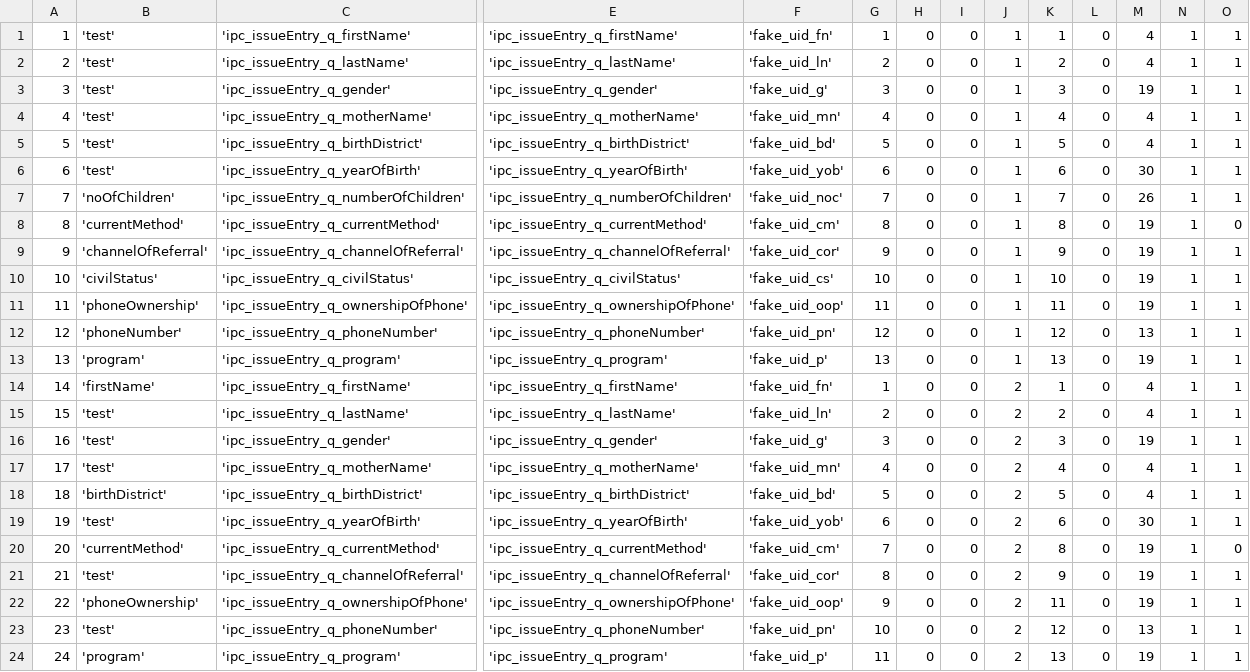
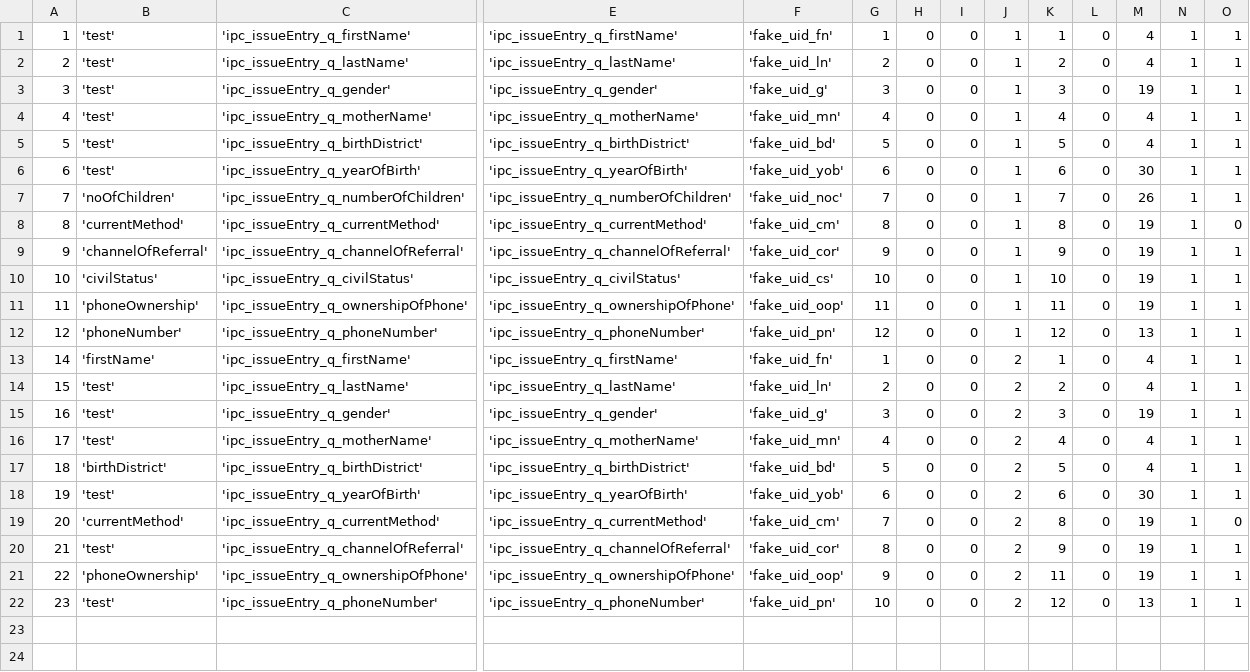
Before and after one commit to manuelplazaspalacio/Test-ereferrals-csvs, a CSV file: Questions.csv, drawn as a sheet; only a part is shown, gaps mark what is left out; rows hold the shown columns only; the diff names each change by its address in the sheet, - before the commit and + after, or states it on an @@ line.

Commit message:
Update Questions.csv

```diff
--- a/Questions.csv
+++ b/Questions.csv
-row 13: 13 | 'program' | 'ipc_issueEntry_q_program' | 'ipc_issueEntry_q_program' | 'fake_uid_p' | 13 | 0 | 0 | 1 | 13 | 0 | 19 | 1 | 1
-row 24: 24 | 'program' | 'ipc_issueEntry_q_program' | 'ipc_issueEntry_q_program' | 'fake_uid_p' | 11 | 0 | 0 | 2 | 13 | 0 | 19 | 1 | 1
```
